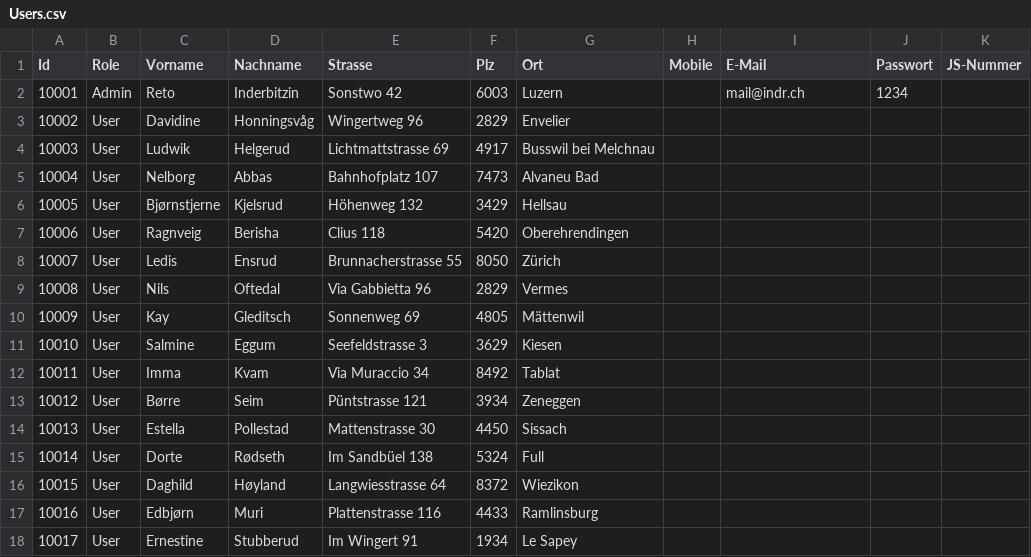
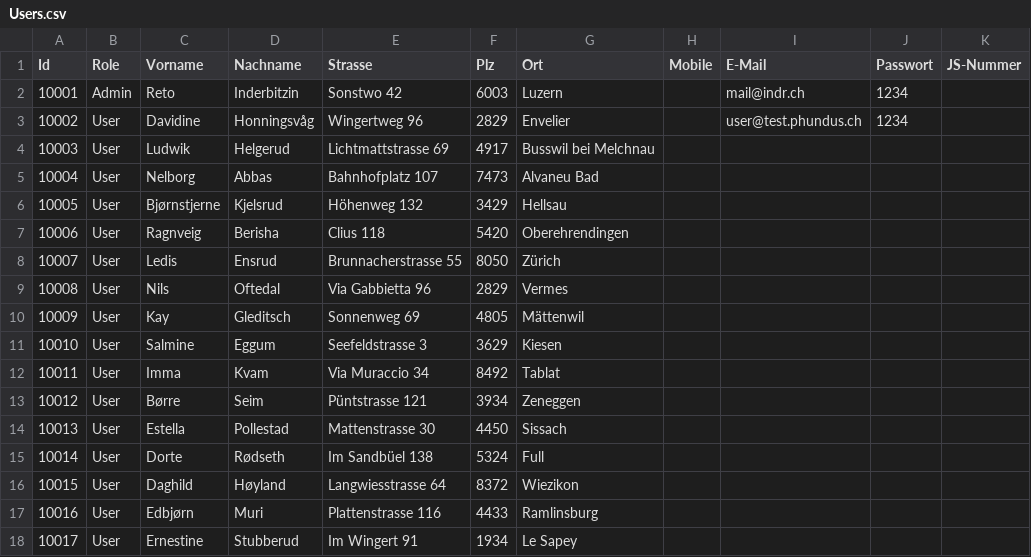
Before and after one commit to indr/phundus-api, a CSV file: src/phiNdus.fundus.Web/App_Data/Seeds/Users.csv, drawn as a sheet.

```diff
--- a/src/phiNdus.fundus.Web/App_Data/Seeds/Users.csv
+++ b/src/phiNdus.fundus.Web/App_Data/Seeds/Users.csv
@@ -2,3 +2,3 @@ Id;Role;Vorname;Nachname;Strasse;Plz;Ort;Mobile;E-Mail;Passwort;JS-Nummer
 10001;Admin;Reto;Inderbitzin;Sonstwo 42;6003;Luzern;;mail@indr.ch;1234;
-10002;User;Davidine;Honningsvåg;Wingertweg 96;2829;Envelier;;;;
+10002;User;Davidine;Honningsvåg;Wingertweg 96;2829;Envelier;;user@test.phundus.ch;1234;
 10003;User;Ludwik;Helgerud;Lichtmattstrasse 69;4917;Busswil bei Melchnau;;;;
```
Also changed, not shown: 9 other files.
